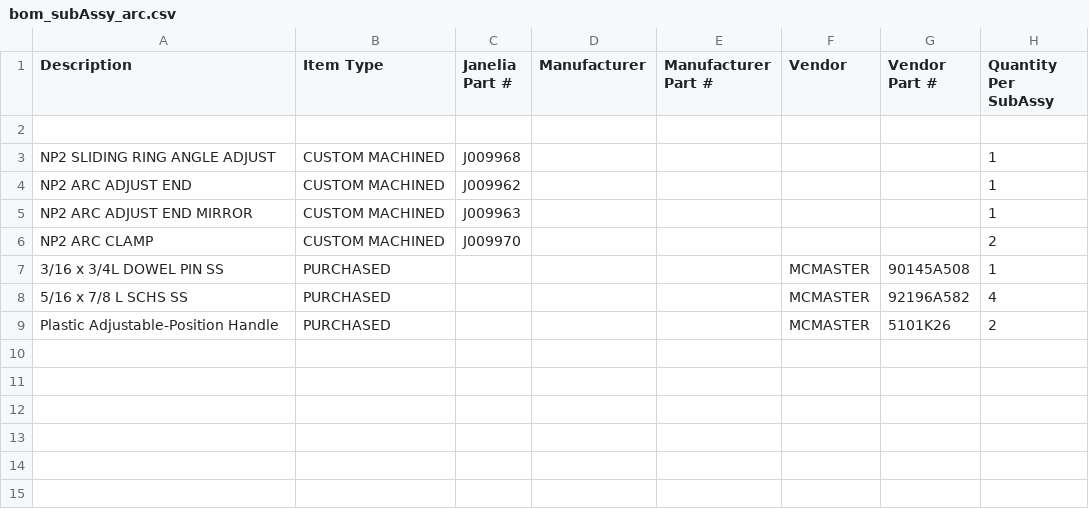
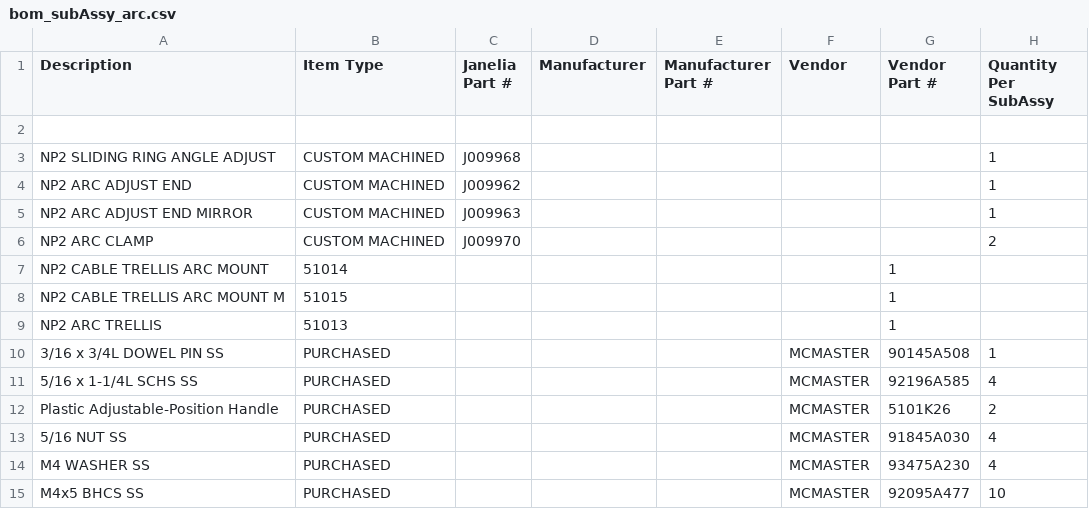
Before and after one commit to jonbarnold/mis-bom, a CSV file: bom/bom_subAssy_arc.csv, drawn as a sheet.

Commit message:
Update bom_subAssy_arc.csv
Update to include cable management arc , brackets, and fasteners

```diff
--- a/bom/bom_subAssy_arc.csv
+++ b/bom/bom_subAssy_arc.csv
@@ -6,4 +6,10 @@ NP2 ARC ADJUST END MIRROR ,CUSTOM MACHINED,J009963,,,,,1
 NP2 ARC CLAMP,CUSTOM MACHINED,J009970,,,,,2
+NP2 CABLE TRELLIS ARC MOUNT,51014,,,,,1
+NP2 CABLE TRELLIS ARC MOUNT M,51015,,,,,1
+NP2 ARC TRELLIS,51013,,,,,1
 3/16 x 3/4L DOWEL PIN SS,PURCHASED,,,,MCMASTER,90145A508,1
-5/16 x 7/8 L SCHS SS,PURCHASED,,,,MCMASTER,92196A582,4
+5/16 x 1-1/4L SCHS SS,PURCHASED,,,,MCMASTER,92196A585,4
 Plastic Adjustable-Position Handle,PURCHASED,,,,MCMASTER,5101K26,2
+5/16 NUT SS,PURCHASED,,,,MCMASTER,91845A030,4
+M4 WASHER SS,PURCHASED,,,,MCMASTER,93475A230,4
+M4x5 BHCS SS,PURCHASED,,,,MCMASTER,92095A477,10
```
